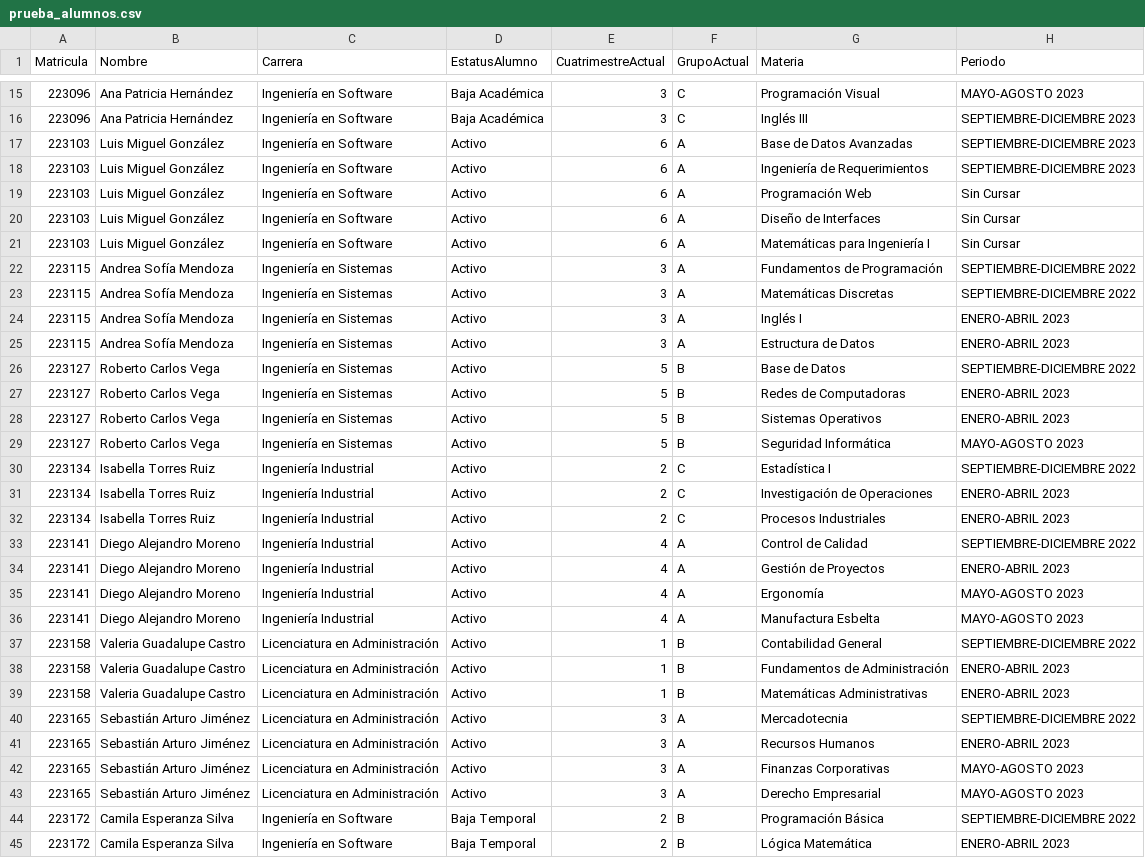
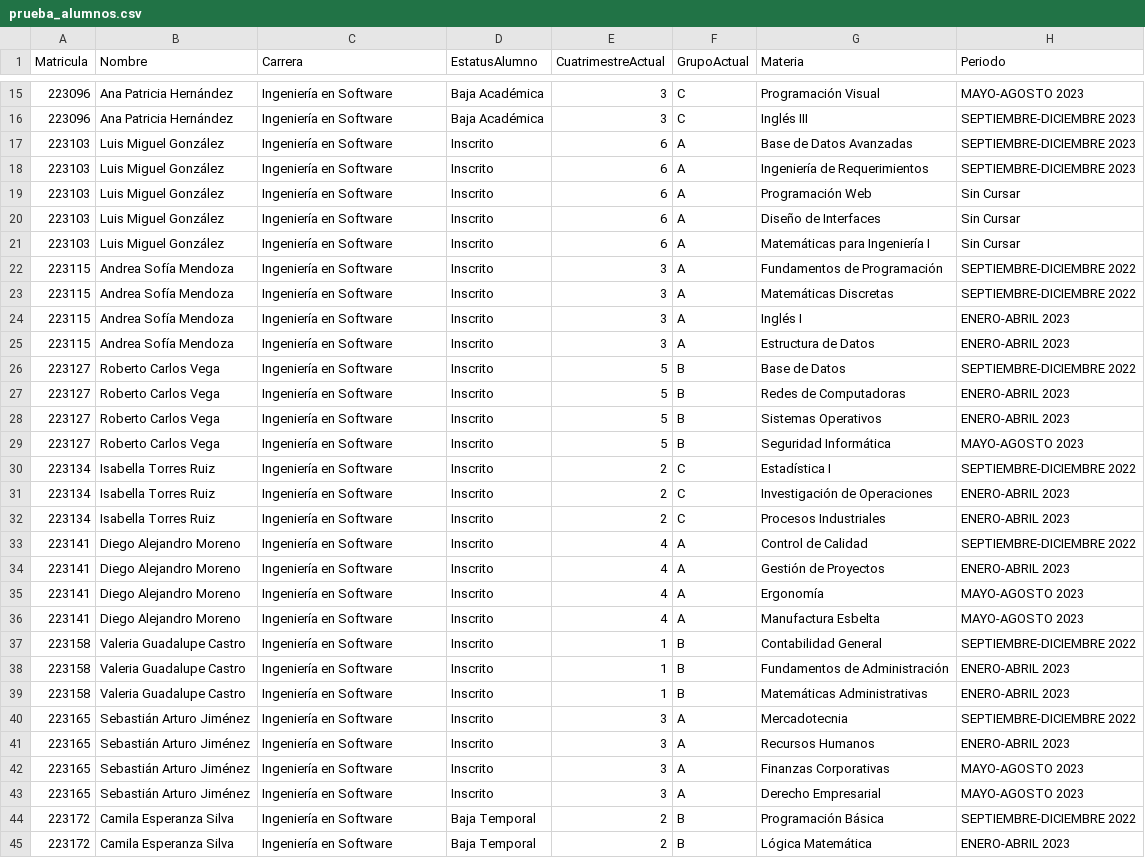
Before and after one commit to Yomero3500/RegistroMicroServicio, a CSV file: prueba_alumnos.csv, drawn as a sheet; only a part is shown, gaps mark what is left out; the diff covers the shown part only; the diff names each change by its address in the sheet, - before the commit and + after, or states it on an @@ line.

Commit message:
Integrate new registration models and update student import
Added new Sequelize models for registration (Estudiante, Inscripcion, Grupo, Cohorte, Asignatura) and integrated their initialization. Updated ImportStudentsUseCase to create records in both the legacy and new registration structure, including improved tutor matching logic. Changed student status from 'Activo' to 'Inscrito' throughout the codebase and CSV data. Cleaned up CSV parser and removed obsolete test files.

```diff
--- a/prueba_alumnos.csv
+++ b/prueba_alumnos.csv
-D17:D43 (EstatusAlumno): Activo
+D17:D43 (EstatusAlumno): Inscrito
-C22:C29 (Carrera): Ingeniería en Sistemas
+C22:C29 (Carrera): Ingeniería en Software
-C30:C36 (Carrera): Ingeniería Industrial
+C30:C36 (Carrera): Ingeniería en Software
-C37:C43 (Carrera): Licenciatura en Administración
+C37:C43 (Carrera): Ingeniería en Software
```
Also changed, not shown: 1 added row and 18 edited cells elsewhere in this file, 14 other files.
